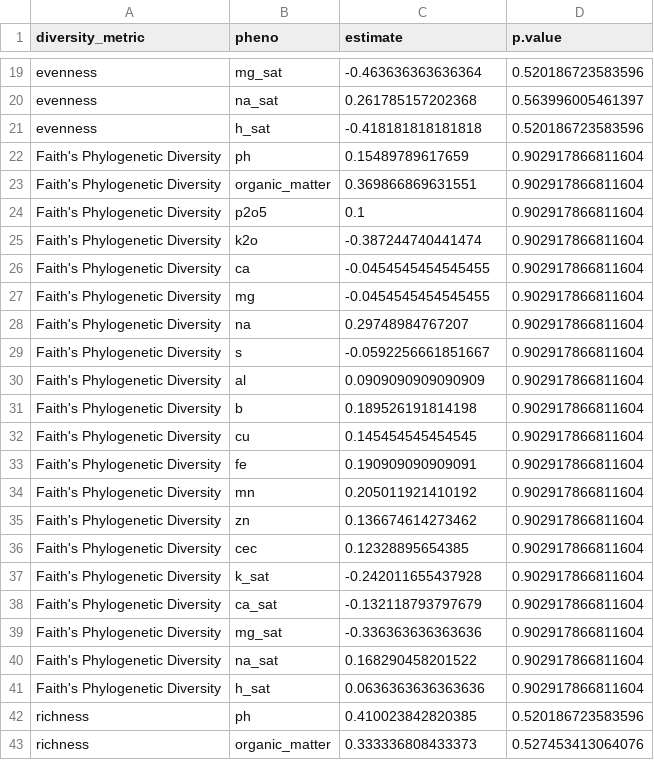
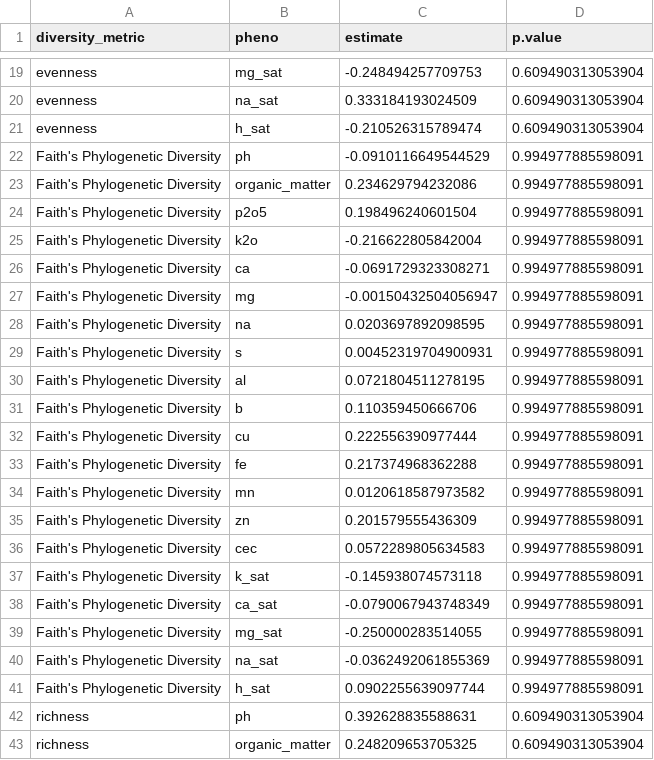
Before and after one commit to zoemigicovsky/cool_climate_grape_microbiome, a CSV file: data/alpha_div_cor/fungi_soil_charactersitics_diversity_spearman.csv, drawn as a sheet; only a part is shown, gaps mark what is left out; the diff covers the shown part only; the diff names each change by its address in the sheet, - before the commit and + after, or states it on an @@ line.

```diff
--- a/data/alpha_div_cor/fungi_soil_charactersitics_diversity_spearman.csv
+++ b/data/alpha_div_cor/fungi_soil_charactersitics_diversity_spearman.csv
-C19 (estimate): -0.463636363636364
+C19 (estimate): -0.248494257709753
-D19 (p.value): 0.520186723583596
+D19 (p.value): 0.609490313053904
-C20 (estimate): 0.261785157202368
+C20 (estimate): 0.333184193024509
-D20 (p.value): 0.563996005461397
+D20 (p.value): 0.609490313053904
-C21 (estimate): -0.418181818181818
+C21 (estimate): -0.210526315789474
-D21 (p.value): 0.520186723583596
+D21 (p.value): 0.609490313053904
-C22 (estimate): 0.15489789617659
+C22 (estimate): -0.0910116649544529
-D22:D41 (p.value): 0.902917866811604
+D22:D41 (p.value): 0.994977885598091
-C23 (estimate): 0.369866869631551
+C23 (estimate): 0.234629794232086
-C24 (estimate): 0.1
+C24 (estimate): 0.198496240601504
-C25 (estimate): -0.387244740441474
+C25 (estimate): -0.216622805842004
-C26 (estimate): -0.0454545454545455
+C26 (estimate): -0.0691729323308271
-C27 (estimate): -0.0454545454545455
+C27 (estimate): -0.00150432504056947
-C28 (estimate): 0.29748984767207
+C28 (estimate): 0.0203697892098595
-C29 (estimate): -0.0592256661851667
+C29 (estimate): 0.00452319704900931
-C30 (estimate): 0.0909090909090909
+C30 (estimate): 0.0721804511278195
-C31 (estimate): 0.189526191814198
+C31 (estimate): 0.110359450666706
-C32 (estimate): 0.145454545454545
+C32 (estimate): 0.222556390977444
-C33 (estimate): 0.190909090909091
+C33 (estimate): 0.217374968362288
-C34 (estimate): 0.205011921410192
+C34 (estimate): 0.0120618587973582
-C35 (estimate): 0.136674614273462
+C35 (estimate): 0.201579555436309
-C36 (estimate): 0.12328895654385
+C36 (estimate): 0.0572289805634583
-C37 (estimate): -0.242011655437928
+C37 (estimate): -0.145938074573118
-C38 (estimate): -0.132118793797679
+C38 (estimate): -0.0790067943748349
-C39 (estimate): -0.336363636363636
+C39 (estimate): -0.250000283514055
-C40 (estimate): 0.168290458201522
+C40 (estimate): -0.0362492061855369
-C41 (estimate): 0.0636363636363636
+C41 (estimate): 0.0902255639097744
-C42 (estimate): 0.410023842820385
+C42 (estimate): 0.392628835588631
-D42 (p.value): 0.520186723583596
+D42 (p.value): 0.609490313053904
-C43 (estimate): 0.333336808433373
+C43 (estimate): 0.248209653705325
-D43 (p.value): 0.527453413064076
+D43 (p.value): 0.609490313053904
```
Also changed, not shown: 110 edited cells elsewhere in this file, data/alpha_div_cor/bacteria_soil_charactersitics_diversity_spearman.csv.
